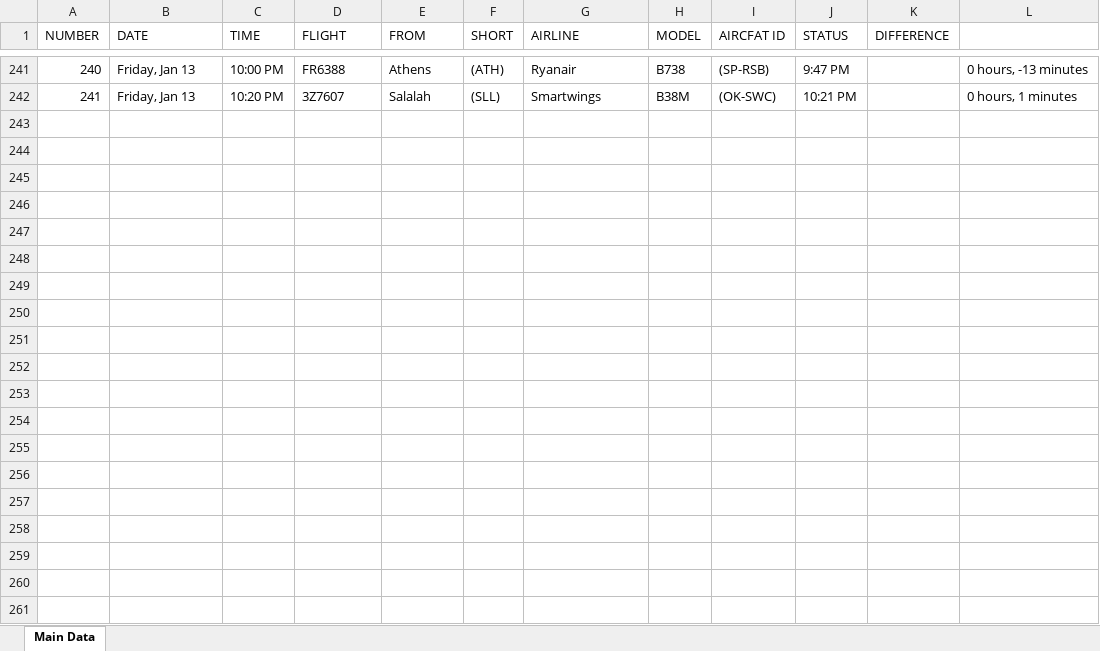
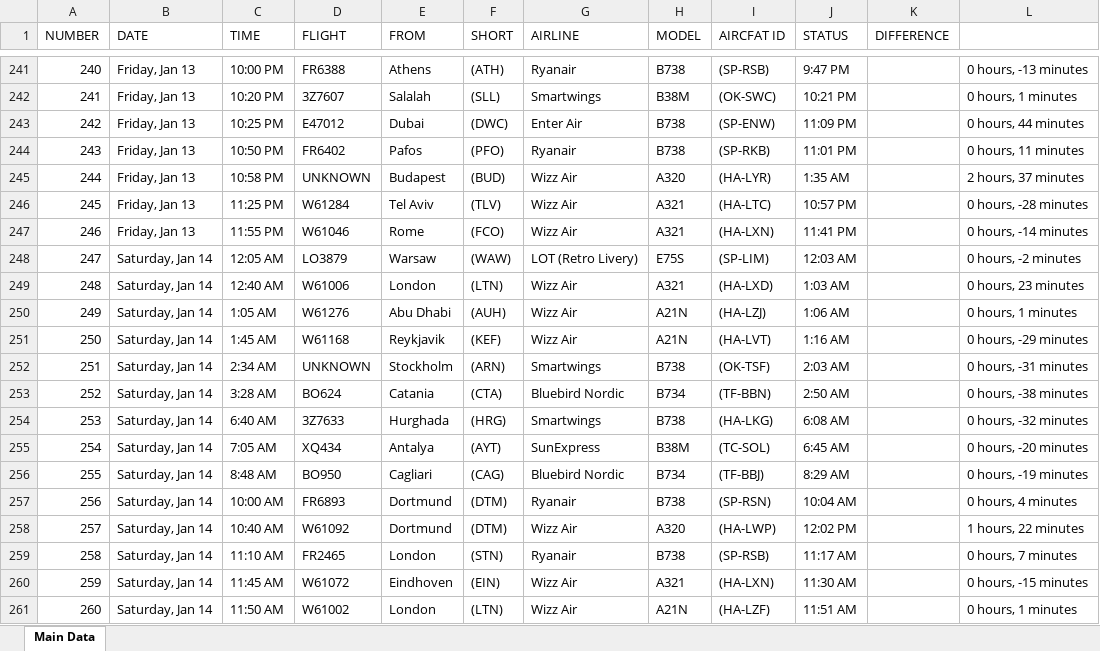
Before and after one commit to Kurczaczek21/Polish-Airport-Databse, an Excel workbook: DataBase/KTW_Arrivals.xlsx, sheet Main Data, drawn as a sheet; only a part is shown, gaps mark what is left out; values as stored, in another font and other column widths than the file's, no borders; the diff covers the shown part only; the diff names each change by its address in the sheet, - before the commit and + after, or states it on an @@ line.

```diff
--- a/DataBase/KTW_Arrivals.xlsx (sheet Main Data)
+++ b/DataBase/KTW_Arrivals.xlsx (sheet Main Data)
+row 243: 242 | Friday, Jan 13 | 10:25 PM | E47012 | Dubai | (DWC) | Enter Air | B738 | (SP-ENW) | 11:09 PM |  | 0 hours, 44 minutes
+row 244: 243 | Friday, Jan 13 | 10:50 PM | FR6402 | Pafos | (PFO) | Ryanair | B738 | (SP-RKB) | 11:01 PM |  | 0 hours, 11 minutes
+row 245: 244 | Friday, Jan 13 | 10:58 PM | UNKNOWN | Budapest | (BUD) | Wizz Air | A320 | (HA-LYR) | 1:35 AM |  | 2 hours, 37 minutes
+row 246: 245 | Friday, Jan 13 | 11:25 PM | W61284 | Tel Aviv | (TLV) | Wizz Air | A321 | (HA-LTC) | 10:57 PM |  | 0 hours, -28 minutes
+row 247: 246 | Friday, Jan 13 | 11:55 PM | W61046 | Rome | (FCO) | Wizz Air | A321 | (HA-LXN) | 11:41 PM |  | 0 hours, -14 minutes
+row 248: 247 | Saturday, Jan 14 | 12:05 AM | LO3879 | Warsaw | (WAW) | LOT (Retro Livery) | E75S | (SP-LIM) | 12:03 AM |  | 0 hours, -2 minutes
+row 249: 248 | Saturday, Jan 14 | 12:40 AM | W61006 | London | (LTN) | Wizz Air | A321 | (HA-LXD) | 1:03 AM |  | 0 hours, 23 minutes
+row 250: 249 | Saturday, Jan 14 | 1:05 AM | W61276 | Abu Dhabi | (AUH) | Wizz Air | A21N | (HA-LZJ) | 1:06 AM |  | 0 hours, 1 minutes
+row 251: 250 | Saturday, Jan 14 | 1:45 AM | W61168 | Reykjavik | (KEF) | Wizz Air | A21N | (HA-LVT) | 1:16 AM |  | 0 hours, -29 minutes
+row 252: 251 | Saturday, Jan 14 | 2:34 AM | UNKNOWN | Stockholm | (ARN) | Smartwings | B738 | (OK-TSF) | 2:03 AM |  | 0 hours, -31 minutes
+row 253: 252 | Saturday, Jan 14 | 3:28 AM | BO624 | Catania | (CTA) | Bluebird Nordic | B734 | (TF-BBN) | 2:50 AM |  | 0 hours, -38 minutes
+row 254: 253 | Saturday, Jan 14 | 6:40 AM | 3Z7633 | Hurghada | (HRG) | Smartwings | B738 | (HA-LKG) | 6:08 AM |  | 0 hours, -32 minutes
+row 255: 254 | Saturday, Jan 14 | 7:05 AM | XQ434 | Antalya | (AYT) | SunExpress | B38M | (TC-SOL) | 6:45 AM |  | 0 hours, -20 minutes
+row 256: 255 | Saturday, Jan 14 | 8:48 AM | BO950 | Cagliari | (CAG) | Bluebird Nordic | B734 | (TF-BBJ) | 8:29 AM |  | 0 hours, -19 minutes
+row 257: 256 | Saturday, Jan 14 | 10:00 AM | FR6893 | Dortmund | (DTM) | Ryanair | B738 | (SP-RSN) | 10:04 AM |  | 0 hours, 4 minutes
+row 258: 257 | Saturday, Jan 14 | 10:40 AM | W61092 | Dortmund | (DTM) | Wizz Air | A320 | (HA-LWP) | 12:02 PM |  | 1 hours, 22 minutes
+row 259: 258 | Saturday, Jan 14 | 11:10 AM | FR2465 | London | (STN) | Ryanair | B738 | (SP-RSB) | 11:17 AM |  | 0 hours, 7 minutes
+row 260: 259 | Saturday, Jan 14 | 11:45 AM | W61072 | Eindhoven | (EIN) | Wizz Air | A321 | (HA-LXN) | 11:30 AM |  | 0 hours, -15 minutes
+row 261: 260 | Saturday, Jan 14 | 11:50 AM | W61002 | London | (LTN) | Wizz Air | A21N | (HA-LZF) | 11:51 AM |  | 0 hours, 1 minutes
```
Also changed, not shown: 14 added rows elsewhere in this sheet, DataBase/GDN_Arrivals.xlsx, DataBase/GDN_Departures.xlsx, 37 other files.
